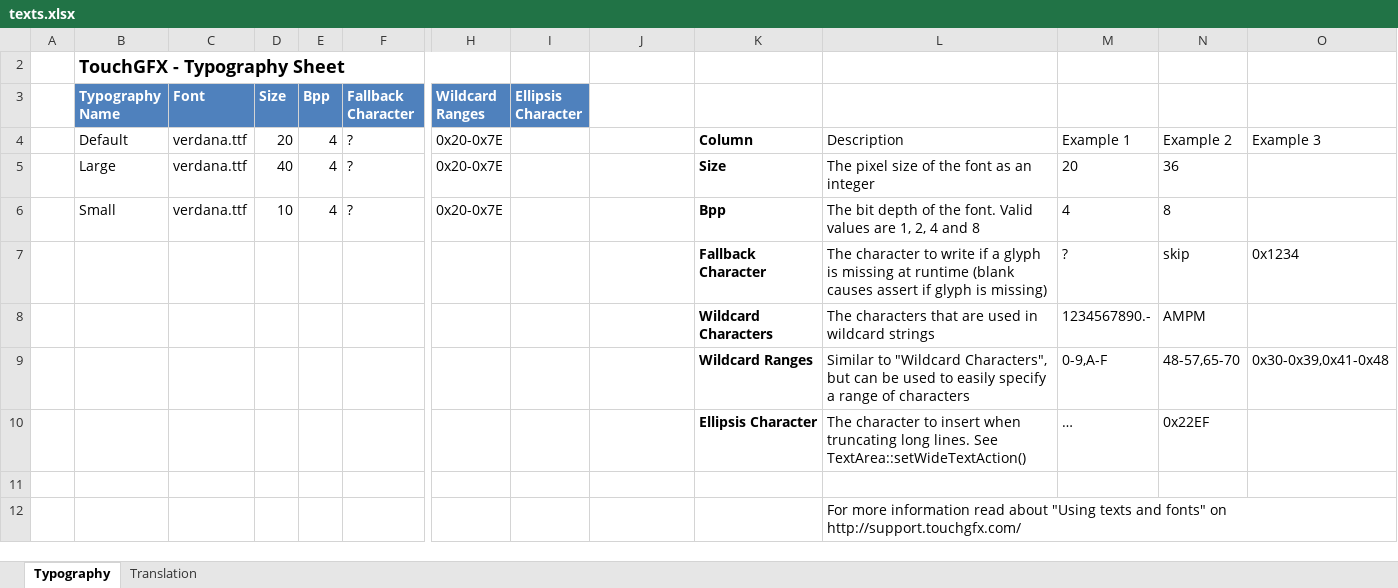
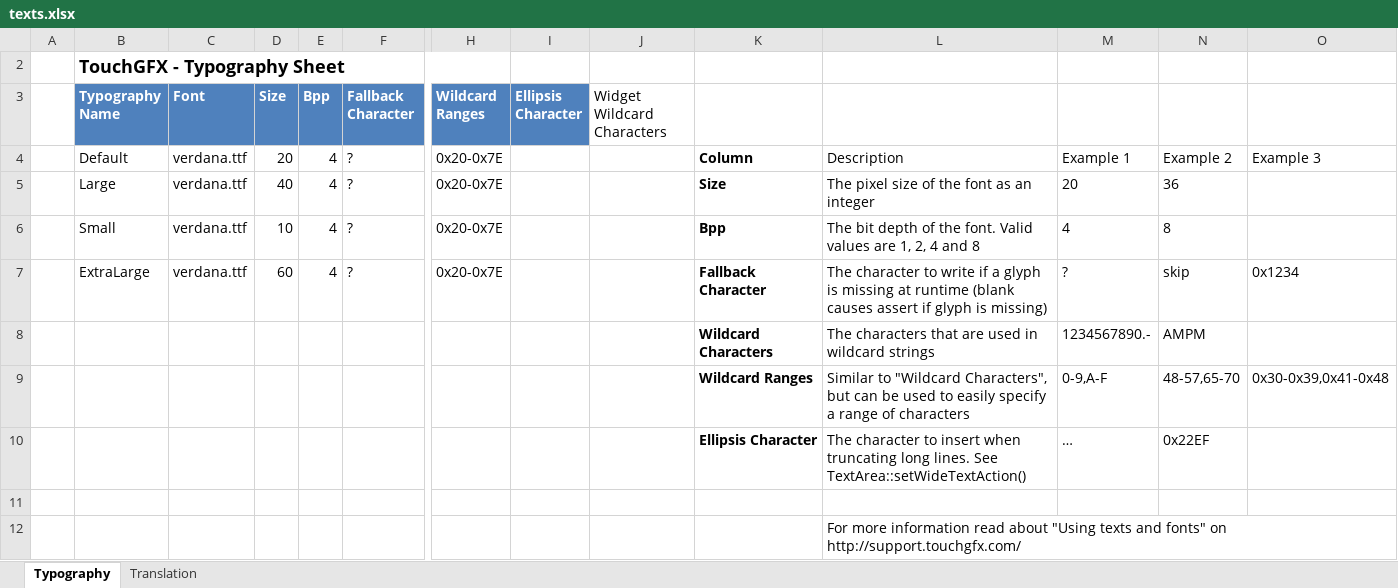
Before and after one commit to adamchor1992/MScThesisPart1_TouchPanel_STM32F469, an Excel workbook: assets/texts/texts.xlsx, sheet Typography, drawn as a sheet; only a part is shown, gaps mark what is left out; values as stored, in another font and other column widths than the file's, no borders; table styles not drawn; removed rows and columns are numbered as before the commit, all else as after; rows hold the shown columns only; the diff names each change by its address in the sheet, - before the commit and + after, or states it on an @@ line.

```diff
--- a/assets/texts/texts.xlsx (sheet Typography)
+++ b/assets/texts/texts.xlsx (sheet Typography)
-J3: (empty)
+J3: Widget Wildcard Characters
-row 7:  |  |  |  |  |  |  |  |  | Fallback Character | The character to write if a glyph is missing at runtime (blank causes assert if glyph is missing) | ? | skip | 0x1234
+row 7:  | ExtraLarge | verdana.ttf | 60 | 4 | ? | 0x20-0x7E |  |  | Fallback Character | The character to write if a glyph is missing at runtime (blank causes assert if glyph is missing) | ? | skip | 0x1234
```
Also changed, not shown: sheet Translation, 47 other files.
